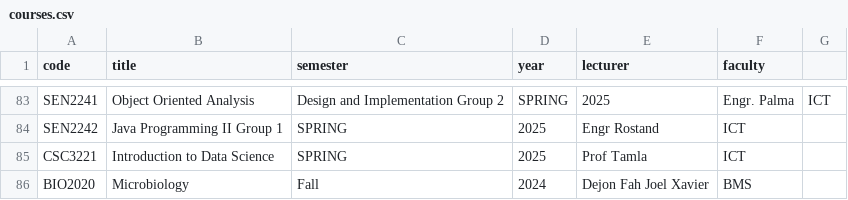
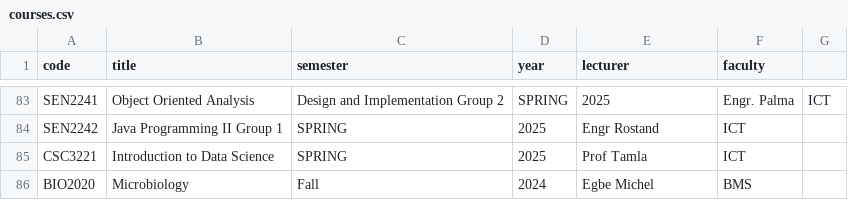
Before and after one commit to Joel-Fah/ictu-complaint-desk, a CSV file: src/backend/core/data/courses.csv, drawn as a sheet; only a part is shown, gaps mark what is left out.

```diff
--- a/src/backend/core/data/courses.csv
+++ b/src/backend/core/data/courses.csv
@@ -85,2 +85,2 @@ SEN2242,Java Programming II Group 1,SPRING,2025,Engr Rostand,ICT
 CSC3221,Introduction to Data Science,SPRING,2025,Prof Tamla,ICT
-BIO2020,Microbiology,Fall,2024,Dejon Fah Joel Xavier,BMS
+BIO2020,Microbiology,Fall,2024,Egbe Michel,BMS
```
Also changed, not shown: src/backend/core/data/admins.csv, 1 other file.
